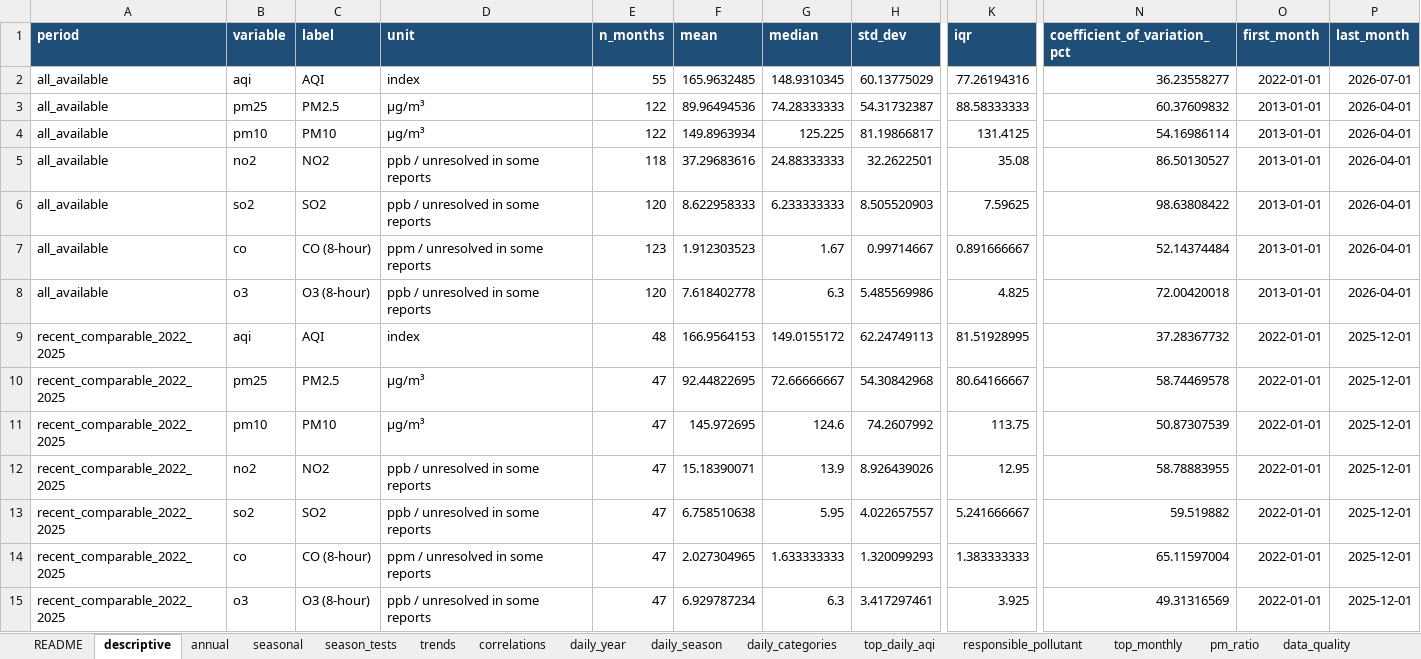
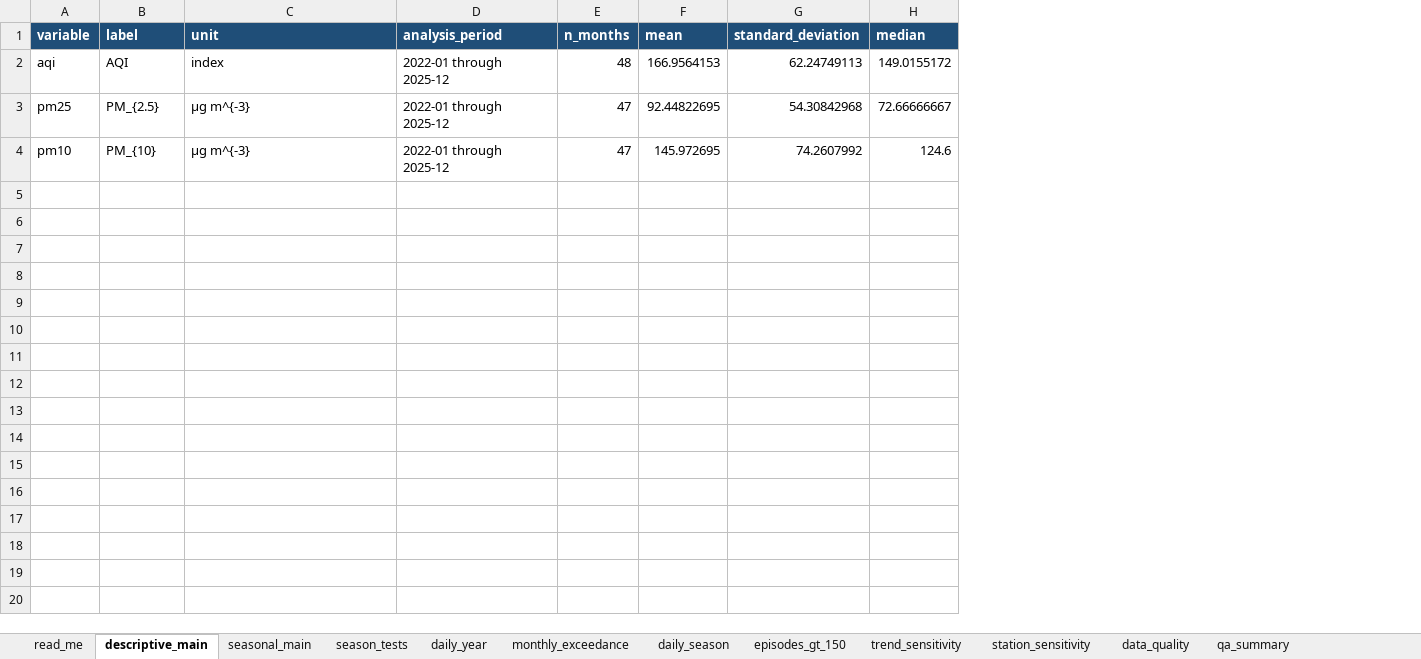
Before and after one commit to awnonbhowmik/dhaka-aqi, an Excel workbook: analysis/dhaka_doe_analysis.xlsx, sheet descriptive_main, drawn as a sheet; only a part is shown, gaps mark what is left out; values as stored, in another font and other column widths than the file's, no borders; removed rows and columns are numbered as before the commit, all else as after; rows hold the shown columns only; the diff names each change by its address in the sheet, - before the commit and + after, or states it on an @@ line.

Commit message:
Refocus Dhaka AQI research and automate data updates
Refresh the official DoE daily and monthly products through the latest verified archive inventory, retain source URLs and hashes, and add incremental process-parallel extraction with fail-safe temporary raw-report deletion.

Install a tracked daily cron schedule and archive-change detector that rebuilds the dataset, analysis tables, figures, and tests only when the official inventory changes.

Add Worldometer population as a sparse UN-derived cross-check and Global Forest Watch tree-cover loss as national descriptive context, with explicit safeguards against ecological or causal interpretation.

Replace the thirteen exploratory graphics and forecasting/correlation catalog with five focused figures and episode, seasonal, capture-weighted, fixed-station, and robust trend-sensitivity analyses.

Rewrite and regenerate the manuscript around severe persistent winter pollution, update documentation and workbooks, and expand acceptance coverage for provenance, context, automation, and focused outputs.

```diff
--- a/analysis/dhaka_doe_analysis.xlsx (sheet descriptive_main)
+++ b/analysis/dhaka_doe_analysis.xlsx (sheet descriptive_main)
-sheet tab: README
+sheet tab: read_me
-sheet tab: descriptive
+sheet tab: descriptive_main
-sheet tab: annual
+sheet tab: seasonal_main
-sheet tab: trends
+sheet tab: monthly_exceedance
-sheet tab: daily_categories
+sheet tab: station_sensitivity
-sheet tab: seasonal
-sheet tab: correlations
-sheet tab: top_daily_aqi
-sheet tab: responsible_pollutant
+sheet tab: episodes_gt_150
+sheet tab: trend_sensitivity
@@ sheet tab order changed: read_me | descriptive_main | seasonal_main | season_tests | daily_year | monthly_exceedance | daily_season | episodes_gt_150 | trend_sensitivity | station_sensitivity | data_quality | qa_summary @@
-column A (period), rows 9-11: all recent_comparable_2022_2025
+column D (analysis_period), rows 2-4: all 2022-01 through 2025-12
+column G (standard_deviation), rows 2-4: 62.24749113 | 54.30842968 | 74.2607992
-column H (std_dev), rows 9-11: 62.24749113 | 54.30842968 | 74.2607992
-column K (iqr), rows 9-11: 81.51928995 | 80.64166667 | 113.75
-column N (coefficient_of_variation_pct), rows 9-11: 37.28367732 | 58.74469578 | 50.87307539
-column O (first_month), rows 9-11: all 2022-01-01
-column P (last_month), rows 9-11: all 2025-12-01
-row 2: all_available | aqi | AQI | index | 55 | 165.9632485 | 148.9310345 | 60.13775029 | 77.26194316 | 36.23558277 | 2022-01-01 | 2026-07-01
-row 3: all_available | pm25 | PM2.5 | µg/m³ | 122 | 89.96494536 | 74.28333333 | 54.31732387 | 88.58333333 | 60.37609832 | 2013-01-01 | 2026-04-01
-row 4: all_available | pm10 | PM10 | µg/m³ | 122 | 149.8963934 | 125.225 | 81.19866817 | 131.4125 | 54.16986114 | 2013-01-01 | 2026-04-01
-row 5: all_available | no2 | NO2 | ppb / unresolved in some reports | 118 | 37.29683616 | 24.88333333 | 32.2622501 | 35.08 | 86.50130527 | 2013-01-01 | 2026-04-01
-row 6: all_available | so2 | SO2 | ppb / unresolved in some reports | 120 | 8.622958333 | 6.233333333 | 8.505520903 | 7.59625 | 98.63808422 | 2013-01-01 | 2026-04-01
-row 7: all_available | co | CO (8-hour) | ppm / unresolved in some reports | 123 | 1.912303523 | 1.67 | 0.99714667 | 0.891666667 | 52.14374484 | 2013-01-01 | 2026-04-01
-row 8: all_available | o3 | O3 (8-hour) | ppb / unresolved in some reports | 120 | 7.618402778 | 6.3 | 5.485569986 | 4.825 | 72.00420018 | 2013-01-01 | 2026-04-01
-B3 (label): PM2.5
+B3 (label): PM_{2.5}
-C3:C4 (unit): µg/m³
+C3:C4 (unit): µg m^{-3}
-B4 (label): PM10
+B4 (label): PM_{10}
-row 12: recent_comparable_2022_2025 | no2 | NO2 | ppb / unresolved in some reports | 47 | 15.18390071 | 13.9 | 8.926439026 | 12.95 | 58.78883955 | 2022-01-01 | 2025-12-01
-row 13: recent_comparable_2022_2025 | so2 | SO2 | ppb / unresolved in some reports | 47 | 6.758510638 | 5.95 | 4.022657557 | 5.241666667 | 59.519882 | 2022-01-01 | 2025-12-01
-row 14: recent_comparable_2022_2025 | co | CO (8-hour) | ppm / unresolved in some reports | 47 | 2.027304965 | 1.633333333 | 1.320099293 | 1.383333333 | 65.11597004 | 2022-01-01 | 2025-12-01
-row 15: recent_comparable_2022_2025 | o3 | O3 (8-hour) | ppb / unresolved in some reports | 47 | 6.929787234 | 6.3 | 3.417297461 | 3.925 | 49.31316569 | 2022-01-01 | 2025-12-01
```
Also changed, not shown: sheet seasonal_main, sheet station_sensitivity, sheet monthly_exceedance, sheet manifest_summary, sheet context_notes, sheet tree_cover_loss, 6 more sheets, other sheet tabs, 42 other files.
